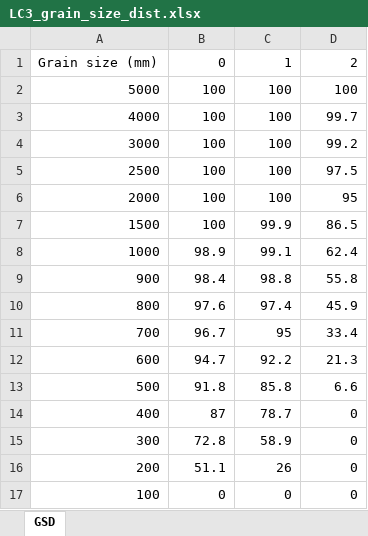
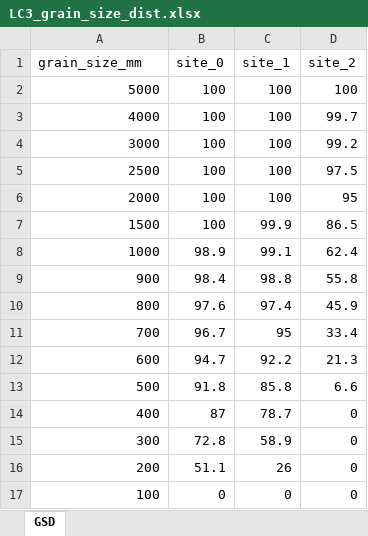
Before and after one commit to y05emite-sam/flood_sed_transport, an Excel workbook: last_chance_experiments/GSDs/LC3_grain_size_dist.xlsx, sheet GSD, drawn as a sheet; values as stored, in another font and other column widths than the file's, no borders; removed rows and columns are numbered as before the commit, all else as after; the diff names each change by its address in the sheet, - before the commit and + after, or states it on an @@ line.

```diff
--- a/last_chance_experiments/GSDs/LC3_grain_size_dist.xlsx (sheet GSD)
+++ b/last_chance_experiments/GSDs/LC3_grain_size_dist.xlsx (sheet GSD)
-row 1: Grain size (mm) | 0 | 1 | 2
+row 1: grain_size_mm | site_0 | site_1 | site_2
```
Also changed, not shown: last_chance_experiments/GSDs/LC1_grain_size_dist.xlsx, 52 other files.
